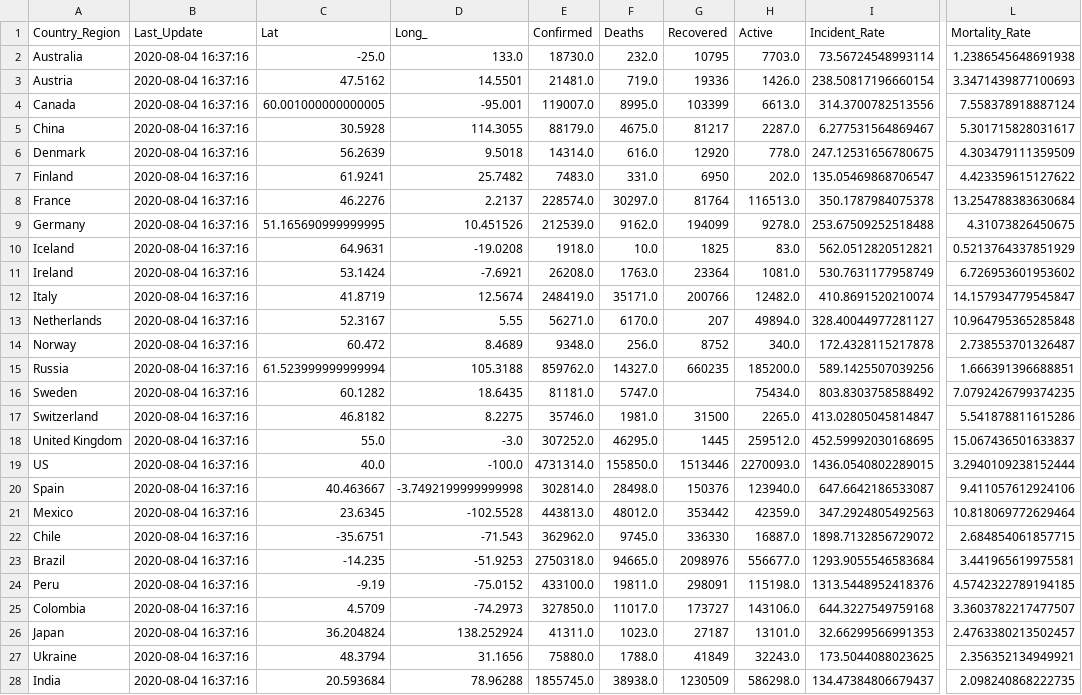
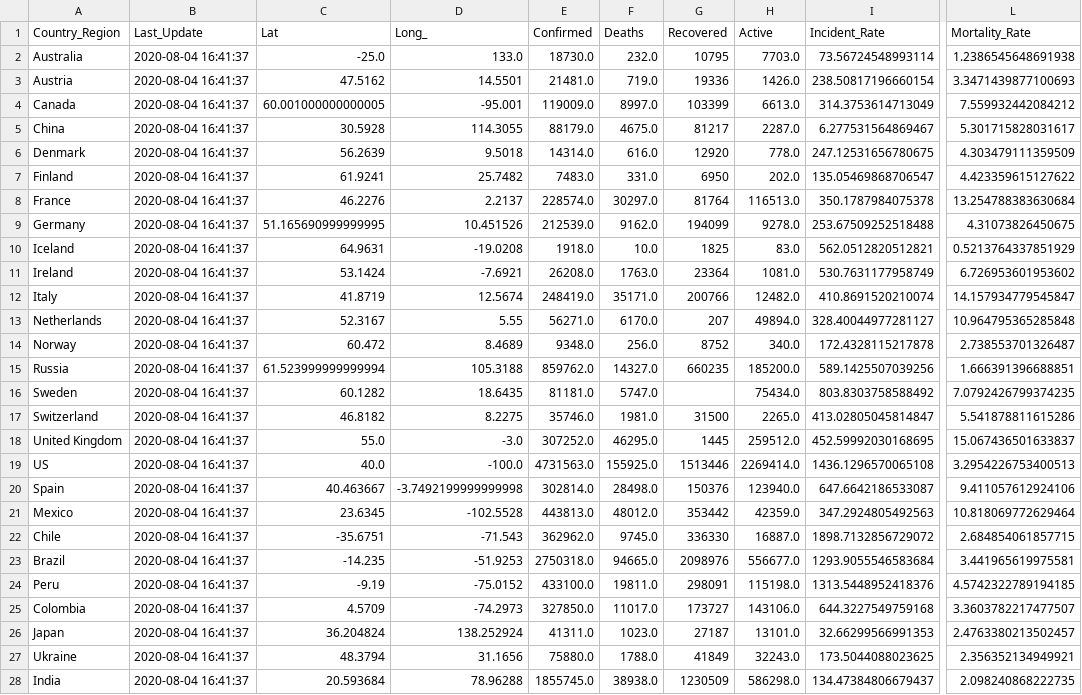
Before and after one commit to jhu-covid-devops/COVID-19, a CSV file: data/cases_country.csv, drawn as a sheet; only a part is shown, gaps mark what is left out; the diff covers the shown part only; the diff names each change by its address in the sheet, - before the commit and + after, or states it on an @@ line.

```diff
--- a/data/cases_country.csv
+++ b/data/cases_country.csv
-B2:B28 (Last_Update): 2020-08-04 16:37:16
+B2:B28 (Last_Update): 2020-08-04 16:41:37
-E4 (Confirmed): 119007.0
+E4 (Confirmed): 119009.0
-F4 (Deaths): 8995.0
+F4 (Deaths): 8997.0
-I4 (Incident_Rate): 314.3700782513556
+I4 (Incident_Rate): 314.3753614713049
-L4 (Mortality_Rate): 7.558378918887124
+L4 (Mortality_Rate): 7.559932442084212
-E19 (Confirmed): 4731314.0
+E19 (Confirmed): 4731563.0
-F19 (Deaths): 155850.0
+F19 (Deaths): 155925.0
-H19 (Active): 2270093.0
+H19 (Active): 2269414.0
-I19 (Incident_Rate): 1436.0540802289015
+I19 (Incident_Rate): 1436.1296570065108
-L19 (Mortality_Rate): 3.2940109238152444
+L19 (Mortality_Rate): 3.2954226753400513
```
Also changed, not shown: 161 edited cells elsewhere in this file, data/cases.csv, data/cases_state.csv, 1 other file.
